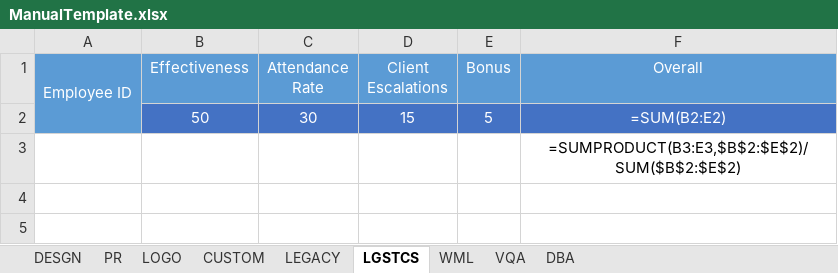
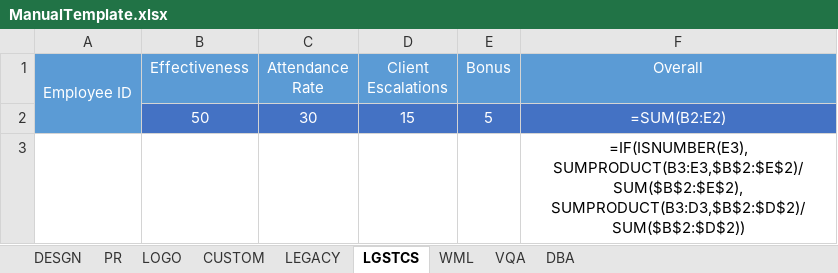
Before and after one commit to personiv/dftools, an Excel workbook: public/data/ManualTemplate.xlsx, sheet LGSTCS, drawn as a sheet; values as stored, in another font and other column widths than the file's, no borders; formulas are shown in place of their values; the diff names each change by its address in the sheet, - before the commit and + after, or states it on an @@ line.

Commit message:
Revised manual template

```diff
--- a/public/data/ManualTemplate.xlsx (sheet LGSTCS)
+++ b/public/data/ManualTemplate.xlsx (sheet LGSTCS)
-F3 (Overall): =SUMPRODUCT(B3:E3,$B$2:$E$2)/SUM($B$2:$E$2)
+F3 (Overall): =IF(ISNUMBER(E3), SUMPRODUCT(B3:E3,$B$2:$E$2)/SUM($B$2:$E$2), SUMPRODUCT(B3:D3,$B$2:$D$2)/SUM($B$2:$D$2))
```
Also changed, not shown: sheet PR, sheet CUSTOM, sheet DESGN, sheet LOGO, sheet LEGACY, sheet DBA, 2 more sheets.
